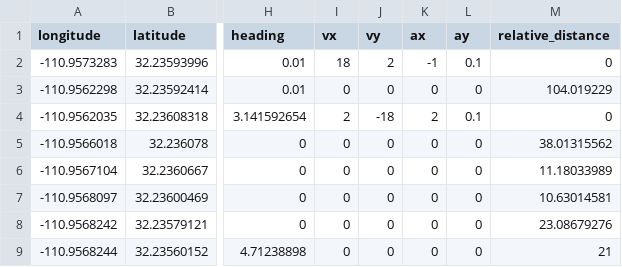
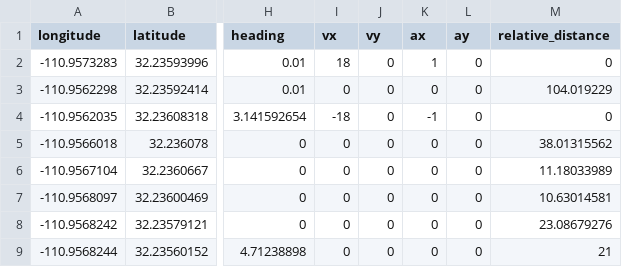
Before and after one commit to s1m2e3/PINN-Bicycle-Model, a CSV file: left_turn_through.csv, drawn as a sheet; only a part is shown, gaps mark what is left out; the diff names each change by its address in the sheet, - before the commit and + after, or states it on an @@ line.

```diff
--- a/left_turn_through.csv
+++ b/left_turn_through.csv
-J2 (vy): 2
+J2 (vy): 0
-K2 (ax): -1
+K2 (ax): 1
-L2 (ay): 0.1
+L2 (ay): 0
-I4 (vx): 2
+I4 (vx): -18
-J4 (vy): -18
+J4 (vy): 0
-K4 (ax): 2
+K4 (ax): -1
-L4 (ay): 0.1
+L4 (ay): 0
```
Also changed, not shown: 7 other files.
